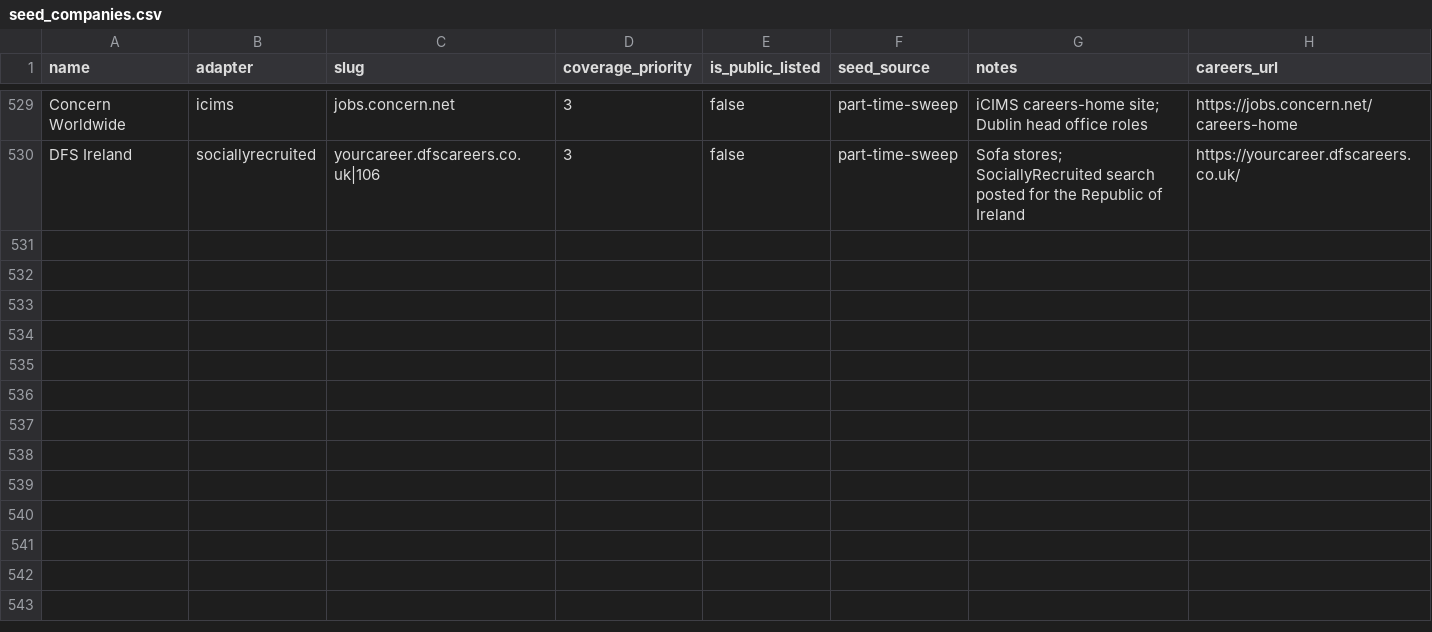
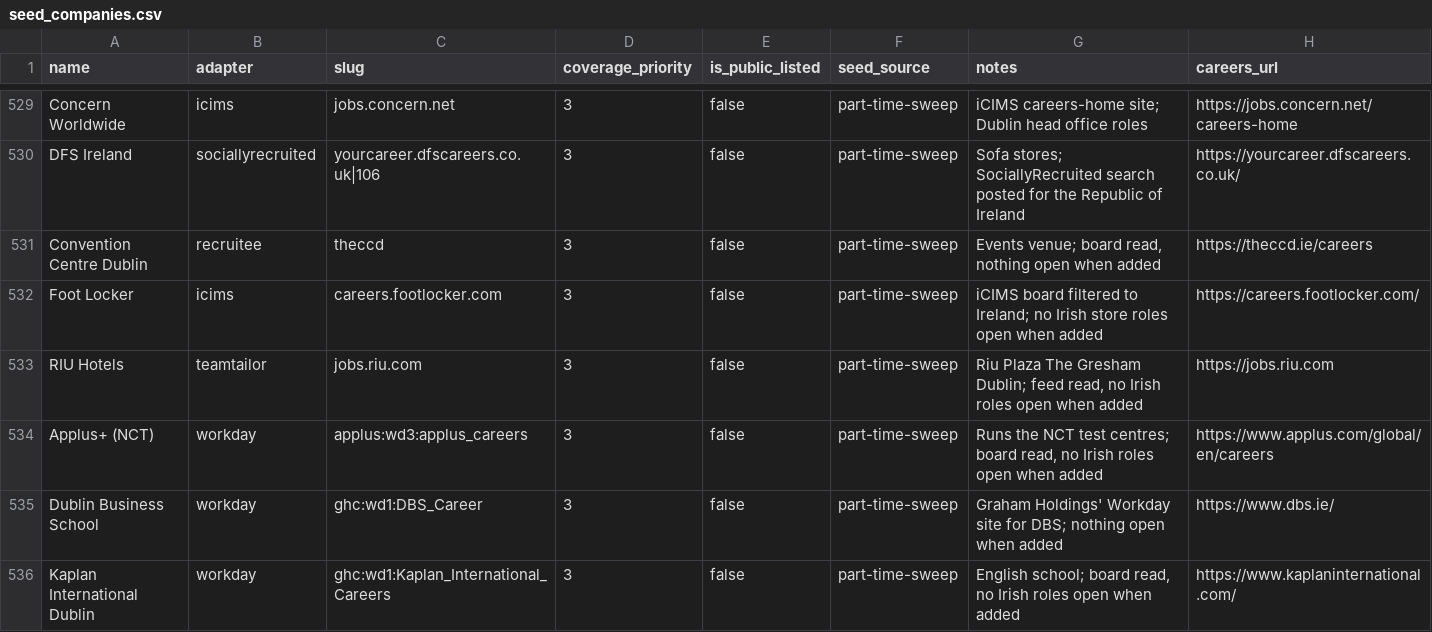
Before and after one commit to ag2502/Job-Finder-for-Ireland, a CSV file: data/seed_companies.csv, drawn as a sheet; only a part is shown, gaps mark what is left out; the diff names each change by its address in the sheet, - before the commit and + after, or states it on an @@ line.

Commit message:
2026-10-10 12:41 - Track six Irish boards that have nothing open today
Each board was read with its adapter and works, but had no Irish role
open when checked: Convention Centre Dublin, Foot Locker, RIU's Gresham
hotel, Applus+ (the NCT test centres), Dublin Business School and
Kaplan's Dublin school. Seeded so their next vacancy is crawled rather
than missed; a board that reads empty closes nothing it did not have.

```diff
--- a/data/seed_companies.csv
+++ b/data/seed_companies.csv
+row 531: Convention Centre Dublin | recruitee | theccd | 3 | false | part-time-sweep | Events venue; board read, nothing open when added | https://theccd.ie/careers
+row 532: Foot Locker | icims | careers.footlocker.com | 3 | false | part-time-sweep | iCIMS board filtered to Ireland; no Irish store roles open when added | https://careers.footlocker.com/
+row 533: RIU Hotels | teamtailor | jobs.riu.com | 3 | false | part-time-sweep | Riu Plaza The Gresham Dublin; feed read, no Irish roles open when added | https://jobs.riu.com
+row 534: Applus+ (NCT) | workday | applus:wd3:applus_careers | 3 | false | part-time-sweep | Runs the NCT test centres; board read, no Irish roles open when added | https://www.applus.com/global/en/careers
+row 535: Dublin Business School | workday | ghc:wd1:DBS_Career | 3 | false | part-time-sweep | Graham Holdings' Workday site for DBS; nothing open when added | https://www.dbs.ie/
+row 536: Kaplan International Dublin | workday | ghc:wd1:Kaplan_International_Careers | 3 | false | part-time-sweep | English school; board read, no Irish roles open when added | https://www.kaplaninternational.com/
```
